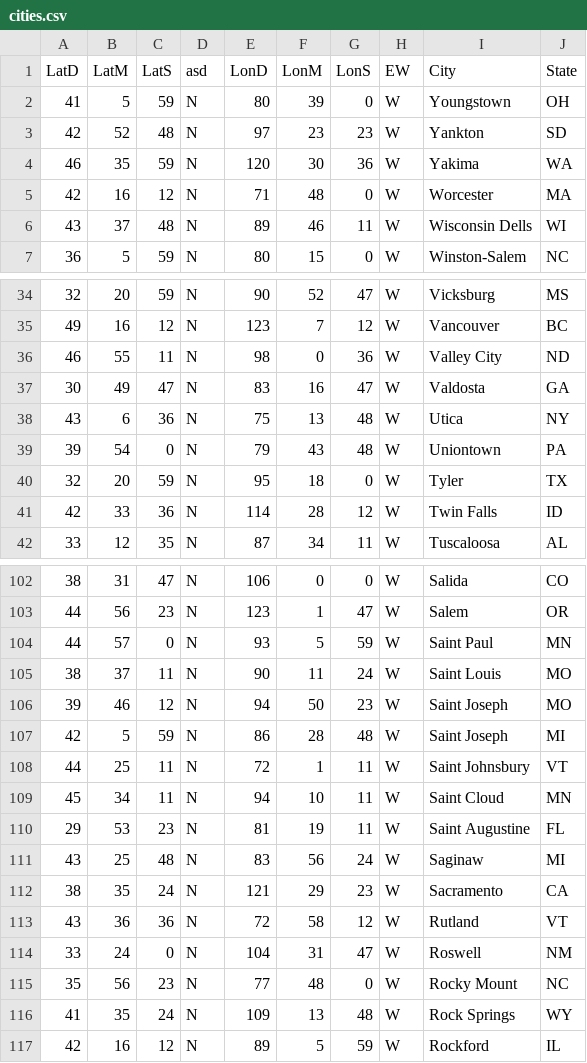
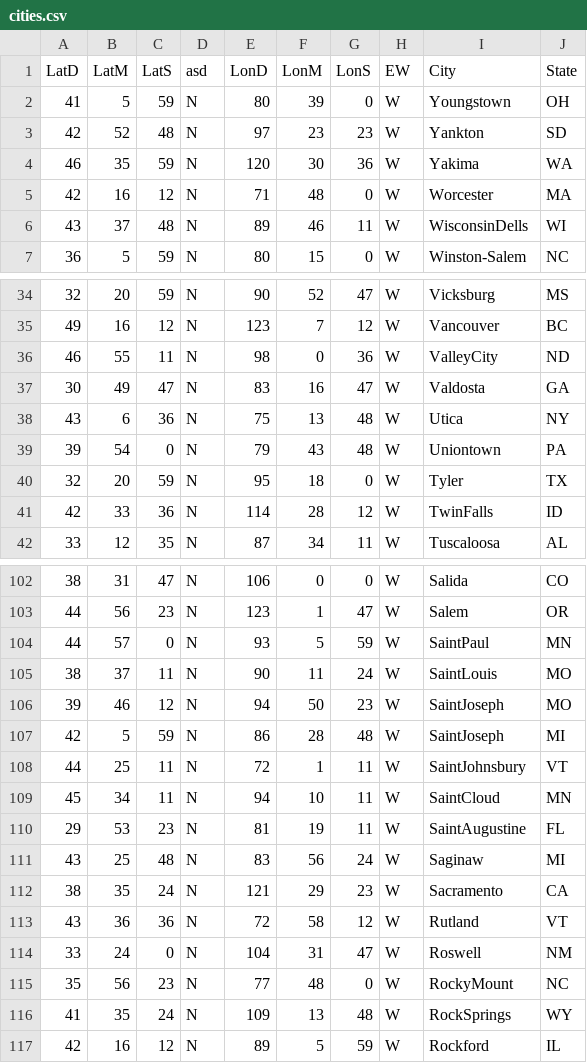
Before and after one commit to KN4CK3R/Test, a CSV file: cities.csv, drawn as a sheet; only a part is shown, gaps mark what is left out; the diff covers the shown part only.

```diff
--- a/cities.csv
+++ b/cities.csv
@@ -6 +6 @@
-   43,   37,   48, "N",     89,   46,   11, "W", "Wisconsin Dells", WI
+43,37,48,"N",89,46,11,"W","WisconsinDells",WI
@@ -36 +36 @@
-   46,   55,   11, "N",     98,    0,   36, "W", "Valley City", ND
+46,55,11,"N",98,0,36,"W","ValleyCity",ND
@@ -41 +41 @@
-   42,   33,   36, "N",    114,   28,   12, "W", "Twin Falls", ID
+42,33,36,"N",114,28,12,"W","TwinFalls",ID
@@ -104,7 +104,7 @@
-   44,   57,    0, "N",     93,    5,   59, "W", "Saint Paul", MN
-   38,   37,   11, "N",     90,   11,   24, "W", "Saint Louis", MO
-   39,   46,   12, "N",     94,   50,   23, "W", "Saint Joseph", MO
-   42,    5,   59, "N",     86,   28,   48, "W", "Saint Joseph", MI
-   44,   25,   11, "N",     72,    1,   11, "W", "Saint Johnsbury", VT
-   45,   34,   11, "N",     94,   10,   11, "W", "Saint Cloud", MN
-   29,   53,   23, "N",     81,   19,   11, "W", "Saint Augustine", FL
+44,57,0,"N",93,5,59,"W","SaintPaul",MN
+38,37,11,"N",90,11,24,"W","SaintLouis",MO
+39,46,12,"N",94,50,23,"W","SaintJoseph",MO
+42,5,59,"N",86,28,48,"W","SaintJoseph",MI
+44,25,11,"N",72,1,11,"W","SaintJohnsbury",VT
+45,34,11,"N",94,10,11,"W","SaintCloud",MN
+29,53,23,"N",81,19,11,"W","SaintAugustine",FL
@@ -115,2 +115,2 @@
-   35,   56,   23, "N",     77,   48,    0, "W", "Rocky Mount", NC
-   41,   35,   24, "N",    109,   13,   48, "W", "Rock Springs", WY
+35,56,23,"N",77,48,0,"W","RockyMount",NC
+41,35,24,"N",109,13,48,"W","RockSprings",WY
```
Also changed, not shown: 22 edited cells elsewhere in this file.
